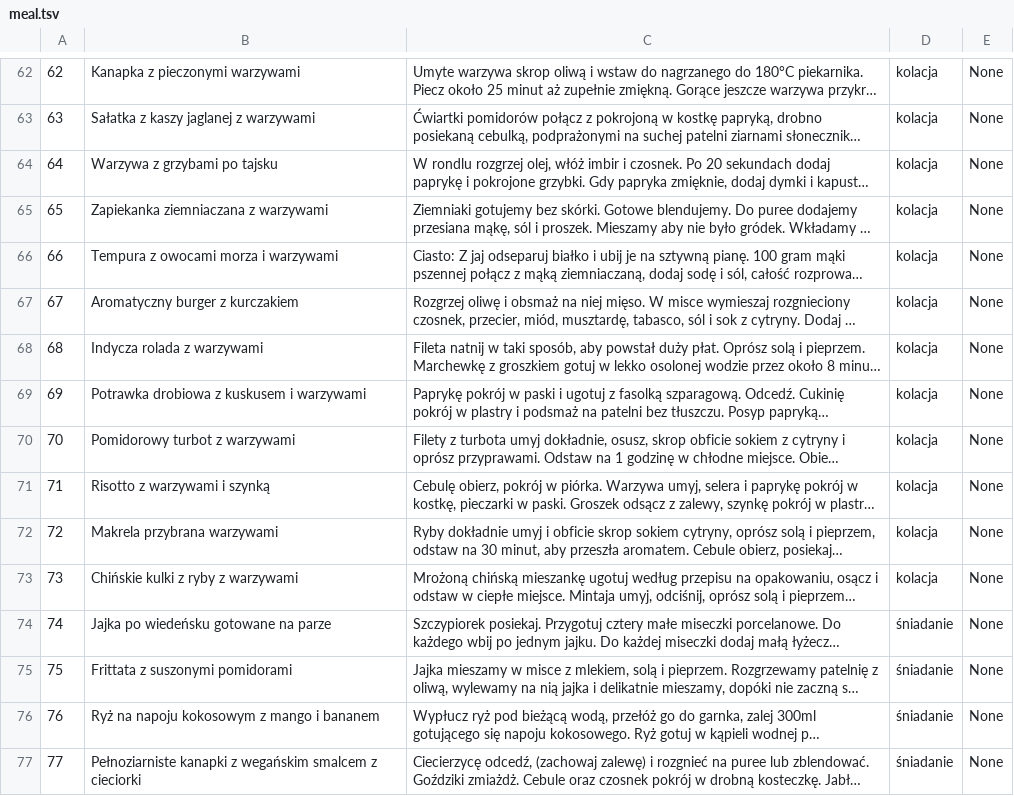
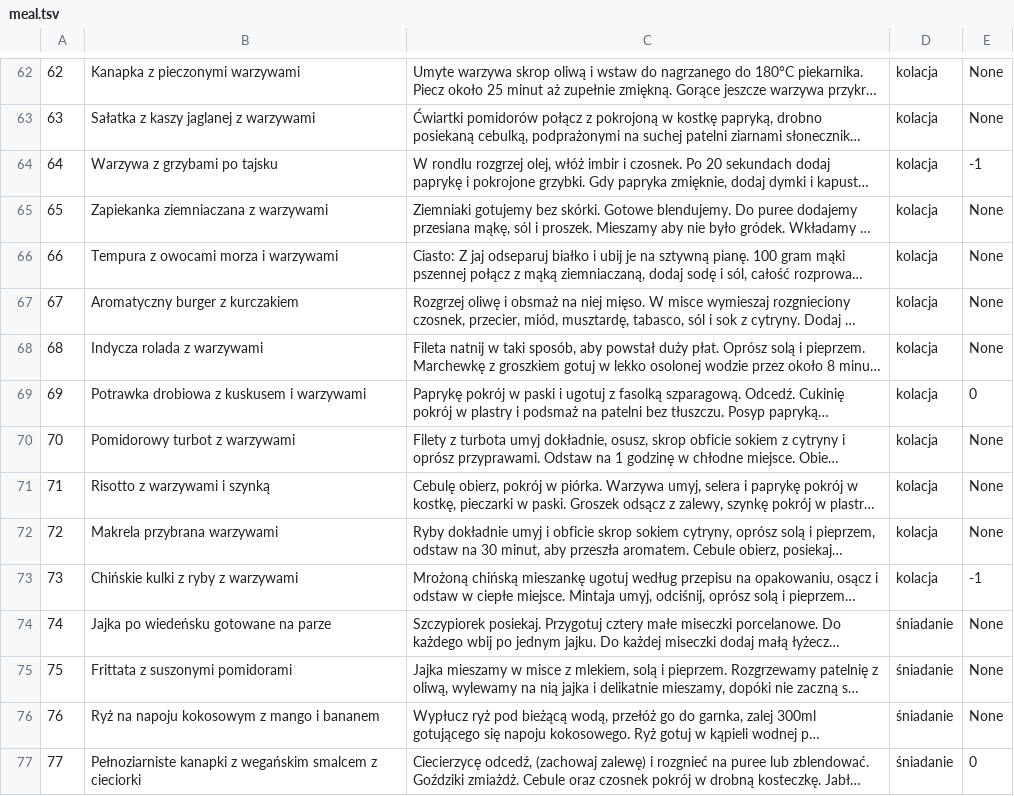
Before and after one commit to KamilDonda/diet-app-backend, a TSV file: inserter_files/meal.tsv, drawn as a sheet; only a part is shown, gaps mark what is left out; long unchanged cells end in …; the diff covers the shown part only; the diff names each change by its address in the sheet, - before the commit and + after, or states it on an @@ line.

Commit message:
Change table meal

```diff
--- a/inserter_files/meal.tsv
+++ b/inserter_files/meal.tsv
-E64: None
+E64: -1
-E69: None
+E69: 0
-E73: None
+E73: -1
-E77: None
+E77: 0
```
Also changed, not shown: 29 edited cells elsewhere in this file.
